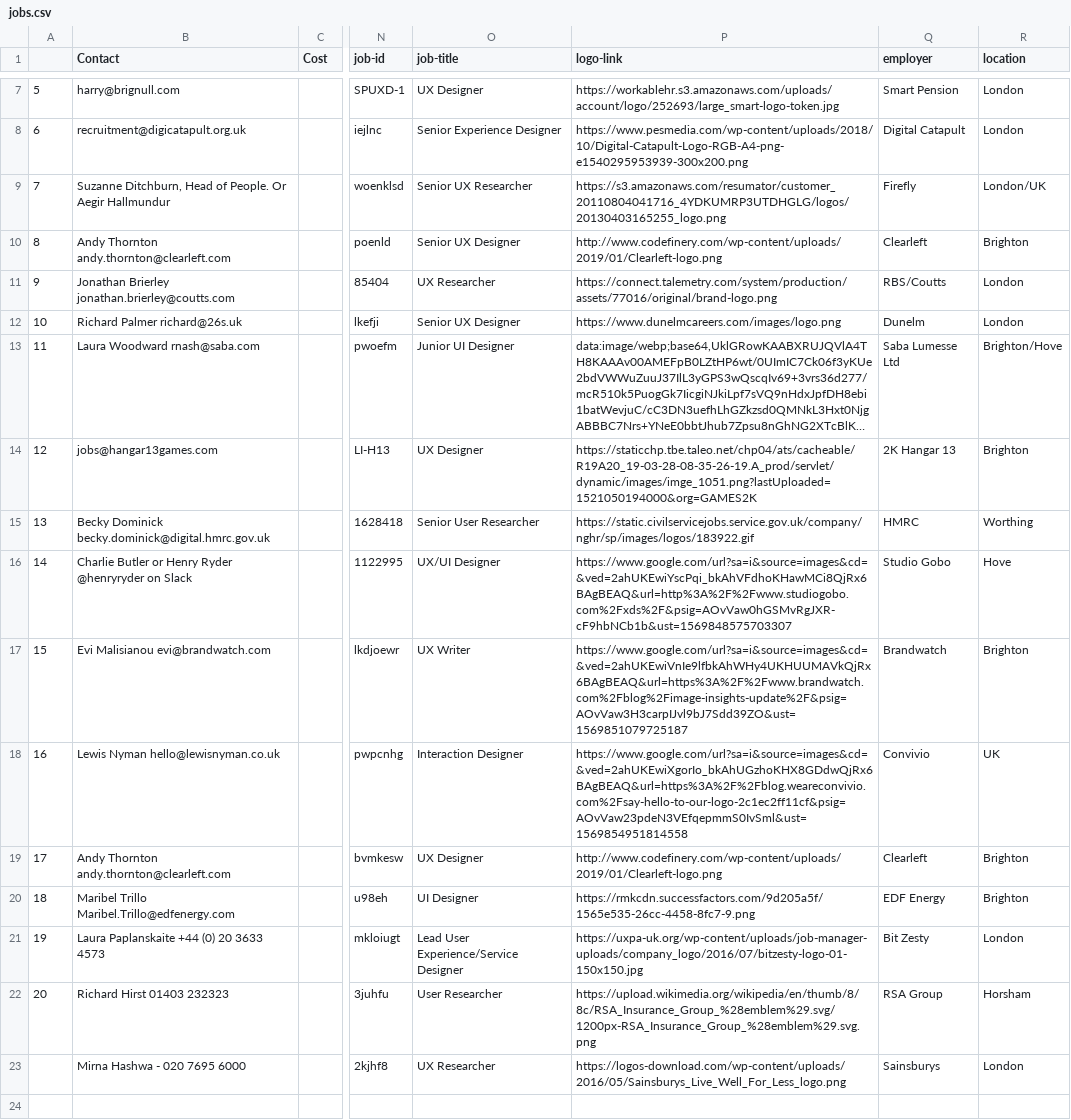
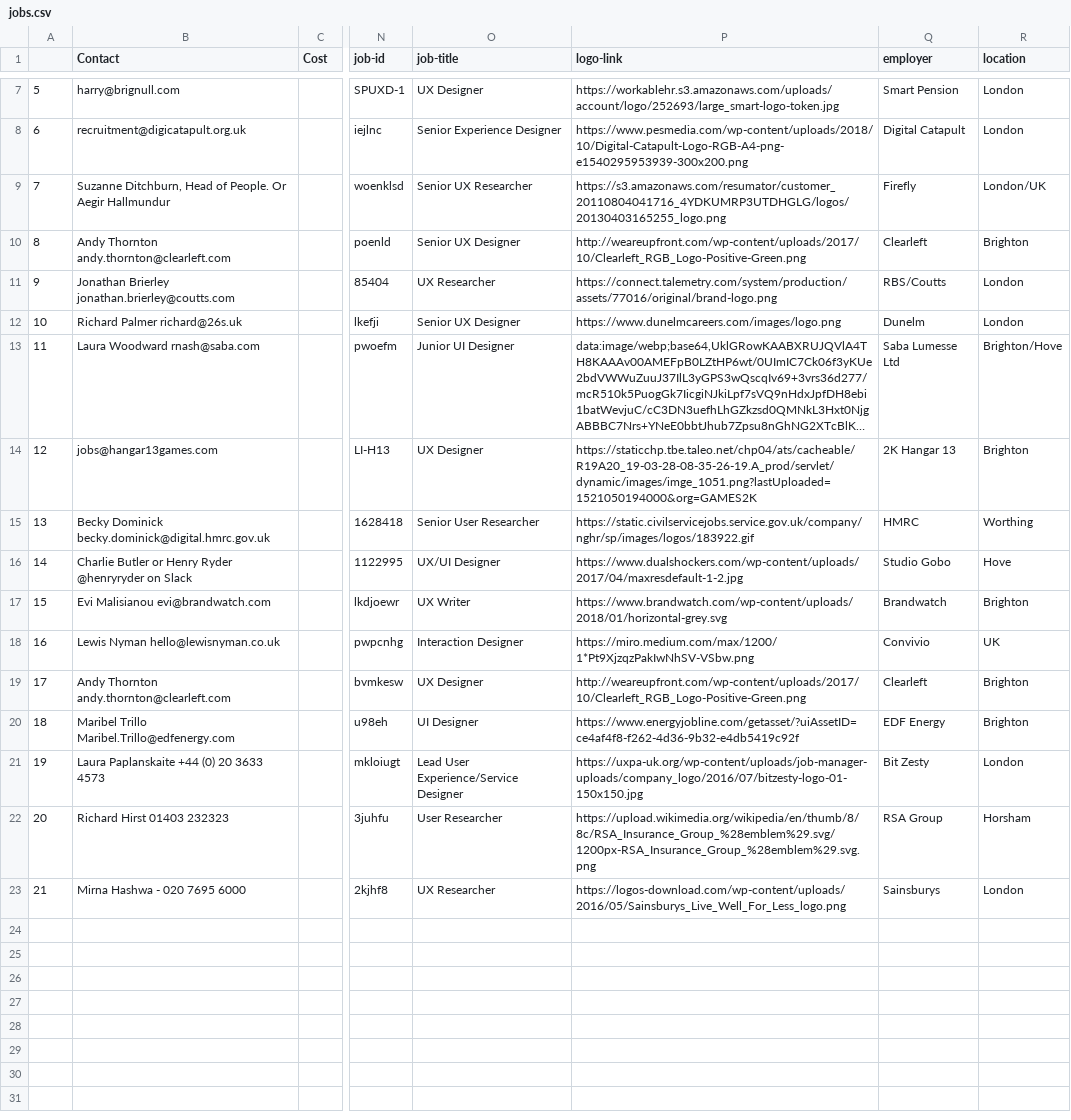
Before and after one commit to dannyhope/uxbrighton, a CSV file: _data/jobs.csv, drawn as a sheet; only a part is shown, gaps mark what is left out; the shorter side is filled out with more unchanged rows; long unchanged cells end in …; the diff names each change by its address in the sheet, - before the commit and + after, or states it on an @@ line.

Commit message:
With missing logos

```diff
--- a/_data/jobs.csv
+++ b/_data/jobs.csv
-P10 (logo-link): http://www.codefinery.com/wp-content/uploads/2019/01/Clearleft-logo.png
+P10 (logo-link): http://weareupfront.com/wp-content/uploads/2017/10/Clearleft_RGB_Logo-Positive-Green.png
-P16 (logo-link): https://www.google.com/url?sa=i&source=images&cd=&ved=2ahUKEwiYscPqi_bkAhVFdhoKHawMCi8QjRx6BAgBEAQ&url=http%3A%2F%2Fwww.studiogobo.com%2Fxds%2F&psig=AOvVaw0hGSMvRgJXR-cF9hbNCb1b&ust=1569848575703307
+P16 (logo-link): https://www.dualshockers.com/wp-content/uploads/2017/04/maxresdefault-1-2.jpg
-P17 (logo-link): https://www.google.com/url?sa=i&source=images&cd=&ved=2ahUKEwiVnIe9lfbkAhWHy4UKHUUMAVkQjRx6BAgBEAQ&url=https%3A%2F%2Fwww.brandwatch.com%2Fblog%2Fimage-insights-update%2F&psig=AOvVaw3H3carpIJvl9bJ7Sdd39ZO&ust=1569851079725187
+P17 (logo-link): https://www.brandwatch.com/wp-content/uploads/2018/01/horizontal-grey.svg
-P18 (logo-link): https://www.google.com/url?sa=i&source=images&cd=&ved=2ahUKEwiXgorIo_bkAhUGzhoKHX8GDdwQjRx6BAgBEAQ&url=https%3A%2F%2Fblog.weareconvivio.com%2Fsay-hello-to-our-logo-2c1ec2ff11cf&psig=AOvVaw23pdeN3VEfqepmmS0IvSml&ust=1569854951814558
+P18 (logo-link): https://miro.medium.com/max/1200/1*Pt9XjzqzPakIwNhSV-VSbw.png
-P19 (logo-link): http://www.codefinery.com/wp-content/uploads/2019/01/Clearleft-logo.png
+P19 (logo-link): http://weareupfront.com/wp-content/uploads/2017/10/Clearleft_RGB_Logo-Positive-Green.png
-P20 (logo-link): https://rmkcdn.successfactors.com/9d205a5f/1565e535-26cc-4458-8fc7-9.png
+P20 (logo-link): https://www.energyjobline.com/getasset/?uiAssetID=ce4af4f8-f262-4d36-9b32-e4db5419c92f
-A23: (empty)
+A23: 21
```
